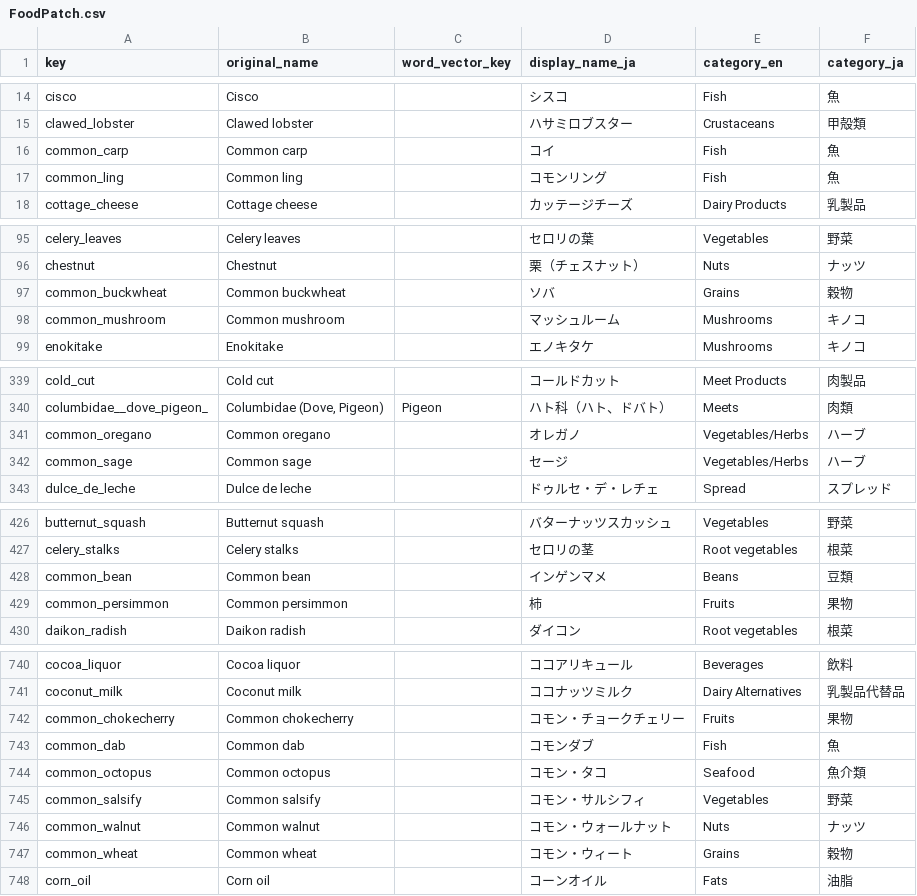
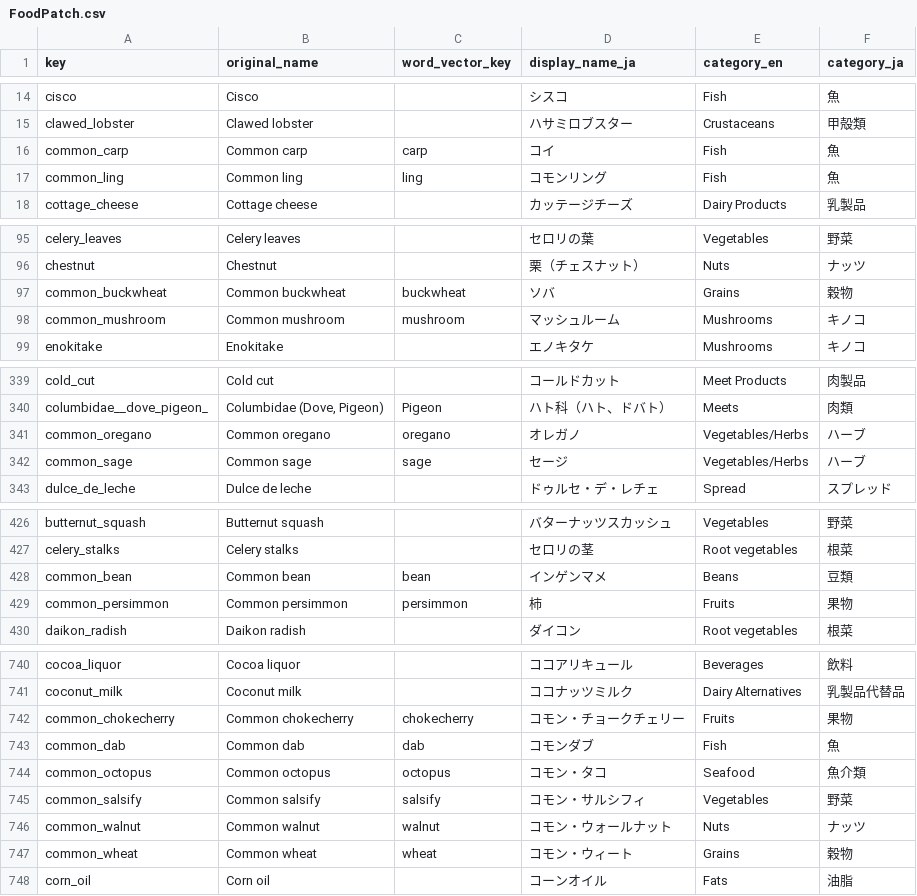
Before and after one commit to MariMurotani/RecipeHack, a CSV file: datas/FoodPatch.csv, drawn as a sheet; only a part is shown, gaps mark what is left out; the diff covers the shown part only.

```diff
--- a/datas/FoodPatch.csv
+++ b/datas/FoodPatch.csv
@@ -15,4 +15,4 @@ cisco,Cisco,,シスコ,Fish,魚
 clawed_lobster,Clawed lobster,,ハサミロブスター,Crustaceans,甲殻類
-common_carp,Common carp,,コイ,Fish,魚
-common_ling,Common ling,,コモンリング,Fish,魚
+common_carp,Common carp,carp,コイ,Fish,魚
+common_ling,Common ling,ling,コモンリング,Fish,魚
 cottage_cheese,Cottage cheese,,カッテージチーズ,Dairy Products,乳製品
@@ -96,4 +96,4 @@ celery_leaves,Celery leaves,,セロリの葉,Vegetables,野菜
 chestnut,Chestnut,,栗（チェスナット）,Nuts,ナッツ
-common_buckwheat,Common buckwheat,,ソバ,Grains,穀物
-common_mushroom,Common mushroom,,マッシュルーム,Mushrooms,キノコ
+common_buckwheat,Common buckwheat,buckwheat,ソバ,Grains,穀物
+common_mushroom,Common mushroom,mushroom,マッシュルーム,Mushrooms,キノコ
 enokitake,Enokitake,,エノキタケ,Mushrooms,キノコ
@@ -340,4 +340,4 @@ cold_cut,Cold cut,,コールドカット,Meet Products,肉製品
 columbidae__dove_pigeon_,"Columbidae (Dove, Pigeon)",Pigeon,ハト科（ハト、ドバト）,Meets,肉類
-common_oregano,Common oregano,,オレガノ,Vegetables/Herbs,ハーブ
-common_sage,Common sage,,セージ,Vegetables/Herbs,ハーブ
+common_oregano,Common oregano,oregano,オレガノ,Vegetables/Herbs,ハーブ
+common_sage,Common sage,sage,セージ,Vegetables/Herbs,ハーブ
 dulce_de_leche,Dulce de leche,,ドゥルセ・デ・レチェ,Spread,スプレッド
@@ -427,4 +427,4 @@ butternut_squash,Butternut squash,,バターナッツスカッシュ,Vegetables,
 celery_stalks,Celery stalks,,セロリの茎,Root vegetables,根菜
-common_bean,Common bean,,インゲンマメ,Beans,豆類
-common_persimmon,Common persimmon,,柿,Fruits,果物
+common_bean,Common bean,bean,インゲンマメ,Beans,豆類
+common_persimmon,Common persimmon,persimmon,柿,Fruits,果物
 daikon_radish,Daikon radish,,ダイコン,Root vegetables,根菜
@@ -741,8 +741,8 @@ cocoa_liquor,Cocoa liquor,,ココアリキュール,Beverages,飲料
 coconut_milk,Coconut milk,,ココナッツミルク,Dairy Alternatives,乳製品代替品
-common_chokecherry,Common chokecherry,,コモン・チョークチェリー,Fruits,果物
-common_dab,Common dab,,コモンダブ,Fish,魚
-common_octopus,Common octopus,,コモン・タコ,Seafood,魚介類
-common_salsify,Common salsify,,コモン・サルシフィ,Vegetables,野菜
-common_walnut,Common walnut,,コモン・ウォールナット,Nuts,ナッツ
-common_wheat,Common wheat,,コモン・ウィート,Grains,穀物
+common_chokecherry,Common chokecherry,chokecherry,コモン・チョークチェリー,Fruits,果物
+common_dab,Common dab,dab,コモンダブ,Fish,魚
+common_octopus,Common octopus,octopus,コモン・タコ,Seafood,魚介類
+common_salsify,Common salsify,salsify,コモン・サルシフィ,Vegetables,野菜
+common_walnut,Common walnut,walnut,コモン・ウォールナット,Nuts,ナッツ
+common_wheat,Common wheat,wheat,コモン・ウィート,Grains,穀物
 corn_oil,Corn oil,,コーンオイル,Fats,油脂
```
Also changed, not shown: 7 edited cells elsewhere in this file, 1 other file.
